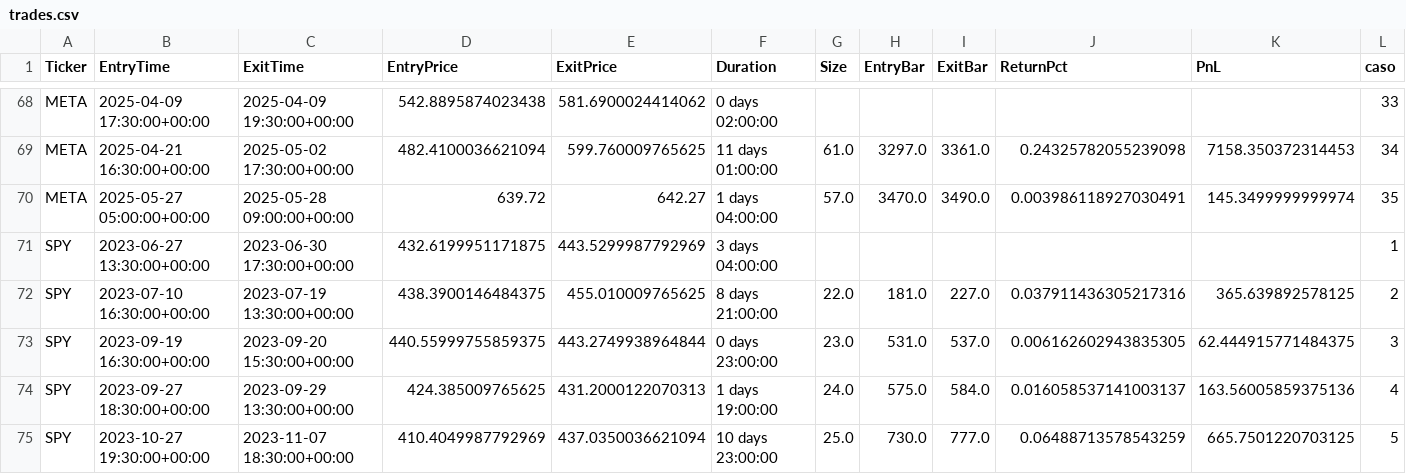
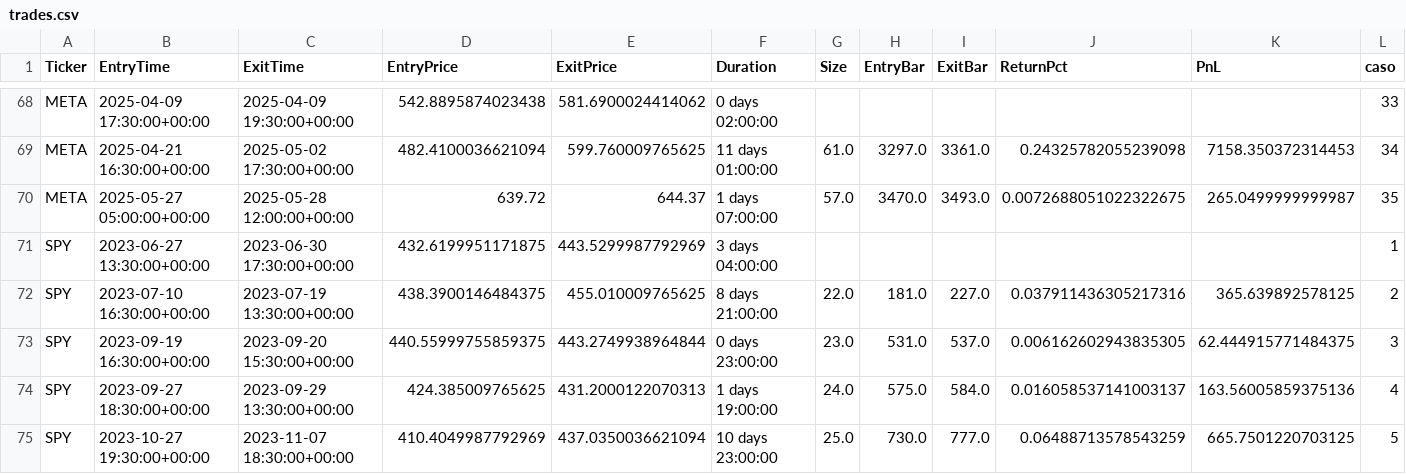
Before and after one commit to LinderCa/Notebooks_Trading, a CSV file: notebooks/data/backtesting/trades.csv, drawn as a sheet; only a part is shown, gaps mark what is left out.

```diff
--- a/notebooks/data/backtesting/trades.csv
+++ b/notebooks/data/backtesting/trades.csv
@@ -69,3 +69,3 @@ META	2025-04-09 17:30:00+00:00	2025-04-09 19:30:00+00:00	542.8895874023438	581.6
 META	2025-04-21 16:30:00+00:00	2025-05-02 17:30:00+00:00	482.4100036621094	599.760009765625	11 days 01:00:00	61.0	3297.0	3361.0	0.24325782055239098	7158.350372314453	34
-META	2025-05-27 05:00:00+00:00	2025-05-28 09:00:00+00:00	639.72	642.27	1 days 04:00:00	57.0	3470.0	3490.0	0.003986118927030491	145.3499999999974	35
+META	2025-05-27 05:00:00+00:00	2025-05-28 12:00:00+00:00	639.72	644.37	1 days 07:00:00	57.0	3470.0	3493.0	0.0072688051022322675	265.0499999999987	35
 SPY	2023-06-27 13:30:00+00:00	2023-06-30 17:30:00+00:00	432.6199951171875	443.5299987792969	3 days 04:00:00						1
```
Also changed, not shown: notebooks/data/backtesting/estadisticas.csv, 1 other file.
